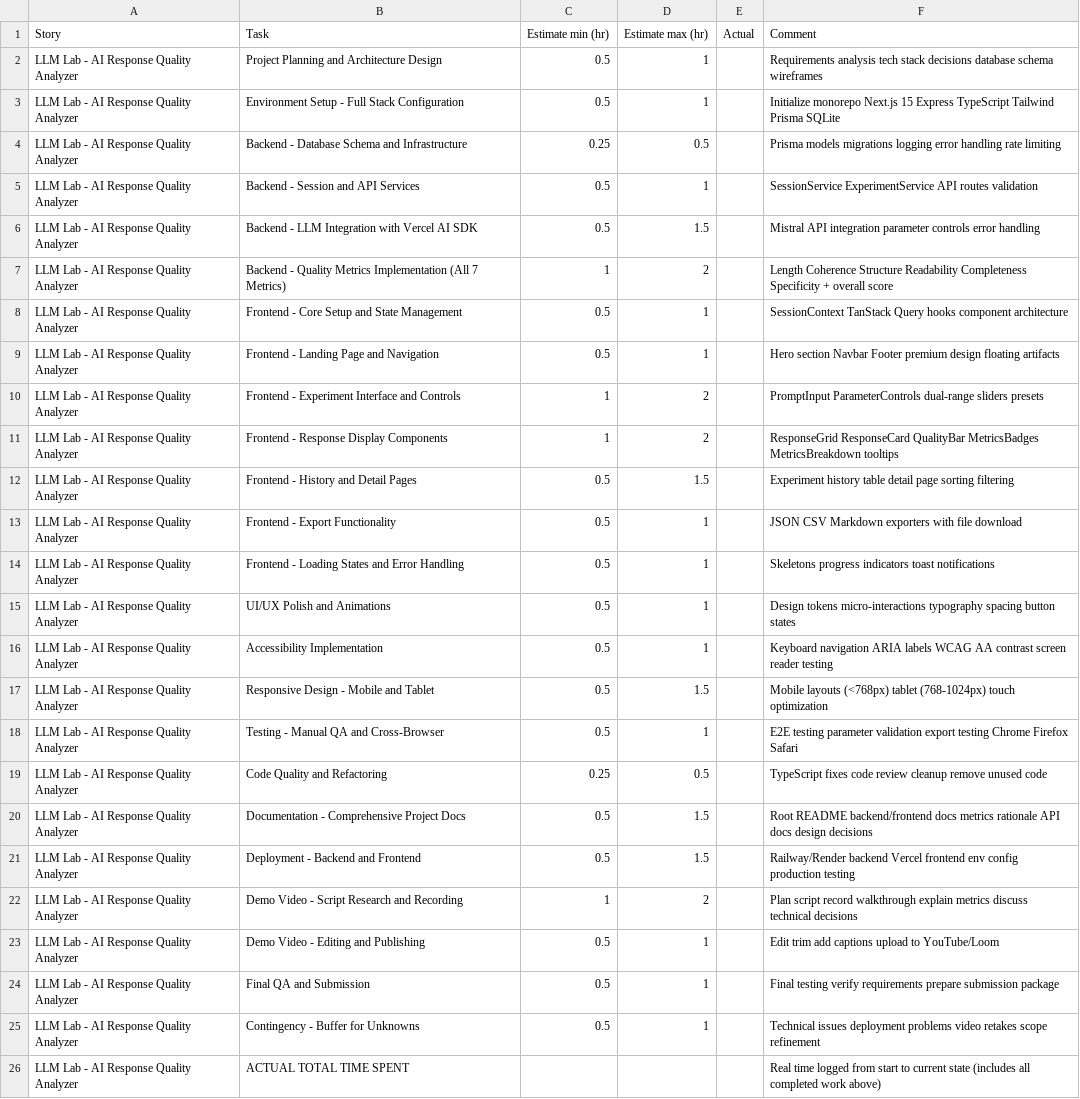
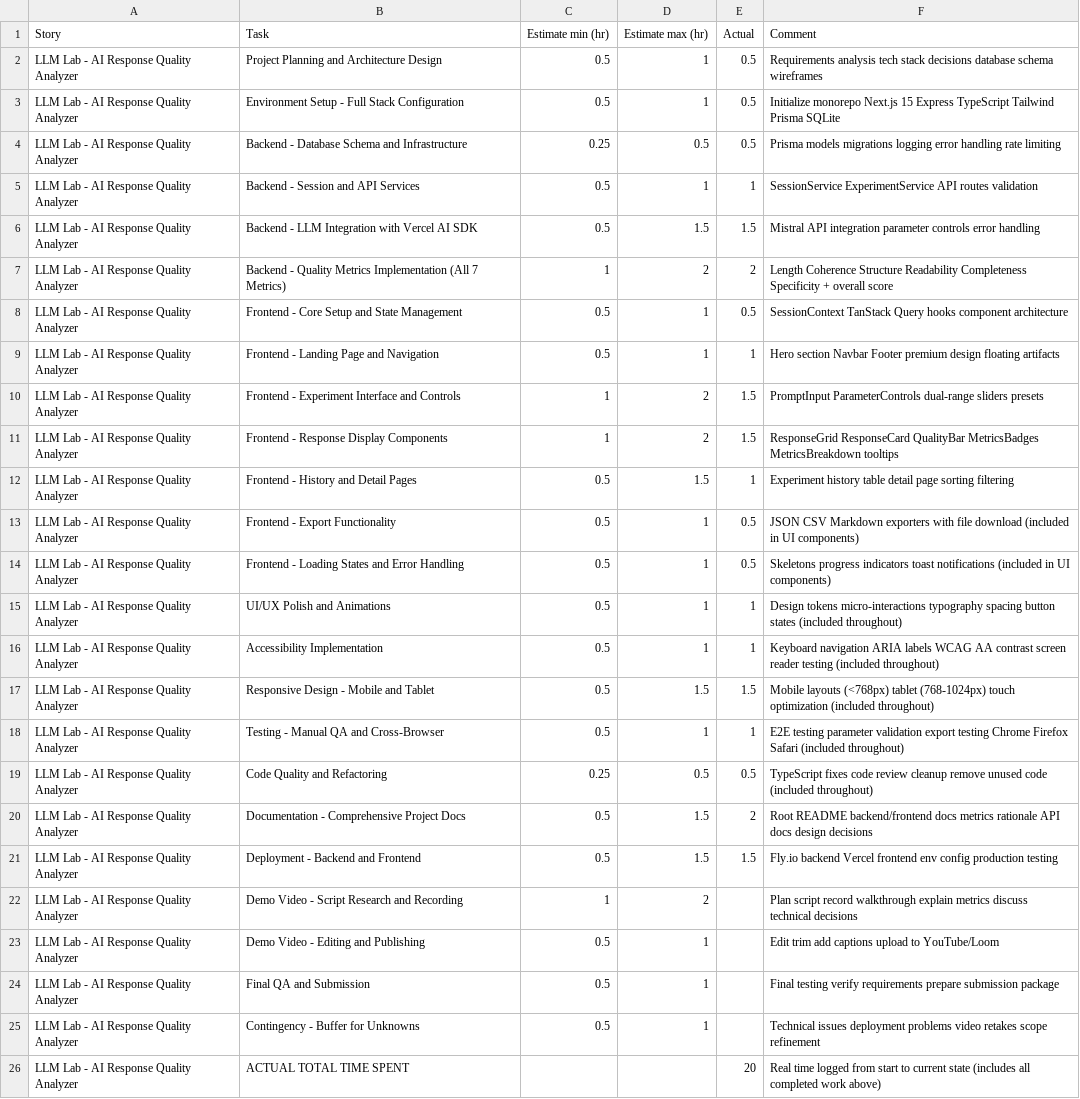
Before and after one commit to tdeleanu/gen-ai-labs-challenge, a CSV file: project-estimates.csv, drawn as a sheet; the diff names each change by its address in the sheet, - before the commit and + after, or states it on an @@ line.

Commit message:
feat: Deployment - Backend and Frontend

```diff
--- a/project-estimates.csv
+++ b/project-estimates.csv
-E2:E4 (Actual): (empty)
+E2:E4 (Actual): 0.5
-E5 (Actual): (empty)
+E5 (Actual): 1
-E6 (Actual): (empty)
+E6 (Actual): 1.5
-E7 (Actual): (empty)
+E7 (Actual): 2
-E8 (Actual): (empty)
+E8 (Actual): 0.5
-E9 (Actual): (empty)
+E9 (Actual): 1
-E10:E11 (Actual): (empty)
+E10:E11 (Actual): 1.5
-E12 (Actual): (empty)
+E12 (Actual): 1
-E13:E14 (Actual): (empty)
+E13:E14 (Actual): 0.5
-F13 (Comment): …file download
+F13 (Comment): …file download (included in UI components)
-F14 (Comment): …toast notifications
+F14 (Comment): …toast notifications (included in UI components)
-E15:E16 (Actual): (empty)
+E15:E16 (Actual): 1
-F15 (Comment): …button states
+F15 (Comment): …button states (included throughout)
-F16 (Comment): …reader testing
+F16 (Comment): …reader testing (included throughout)
-E17 (Actual): (empty)
+E17 (Actual): 1.5
-F17 (Comment): …touch optimization
+F17 (Comment): …touch optimization (included throughout)
-E18 (Actual): (empty)
+E18 (Actual): 1
-F18 (Comment): …Firefox Safari
+F18 (Comment): …Firefox Safari (included throughout)
-E19 (Actual): (empty)
+E19 (Actual): 0.5
-F19 (Comment): …unused code
+F19 (Comment): …unused code (included throughout)
-E20 (Actual): (empty)
+E20 (Actual): 2
-E21 (Actual): (empty)
+E21 (Actual): 1.5
-F21 (Comment): Railway/Render backend Vercel…
+F21 (Comment): Fly.io backend Vercel…
-E26 (Actual): (empty)
+E26 (Actual): 20
```
Also changed, not shown: 4 other files.
